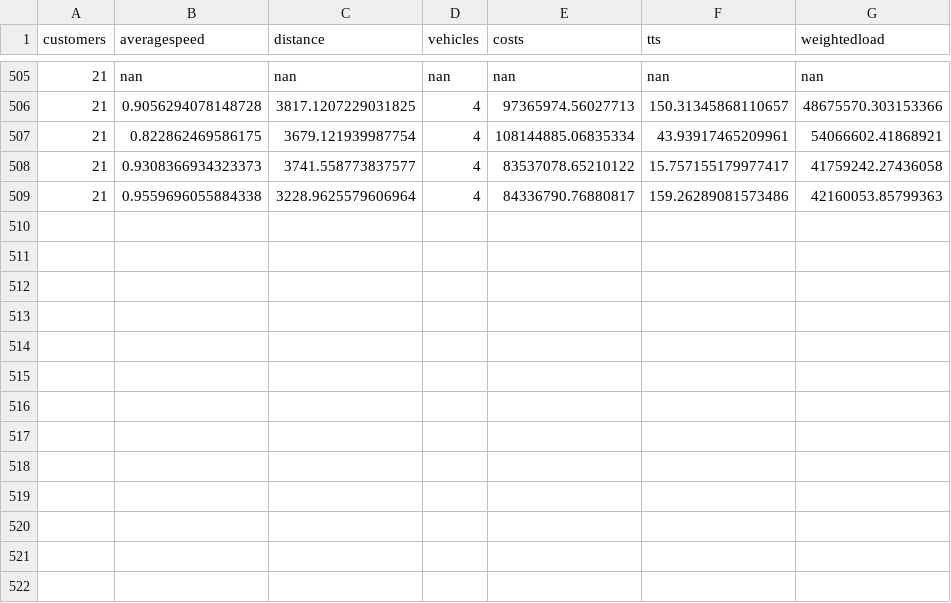
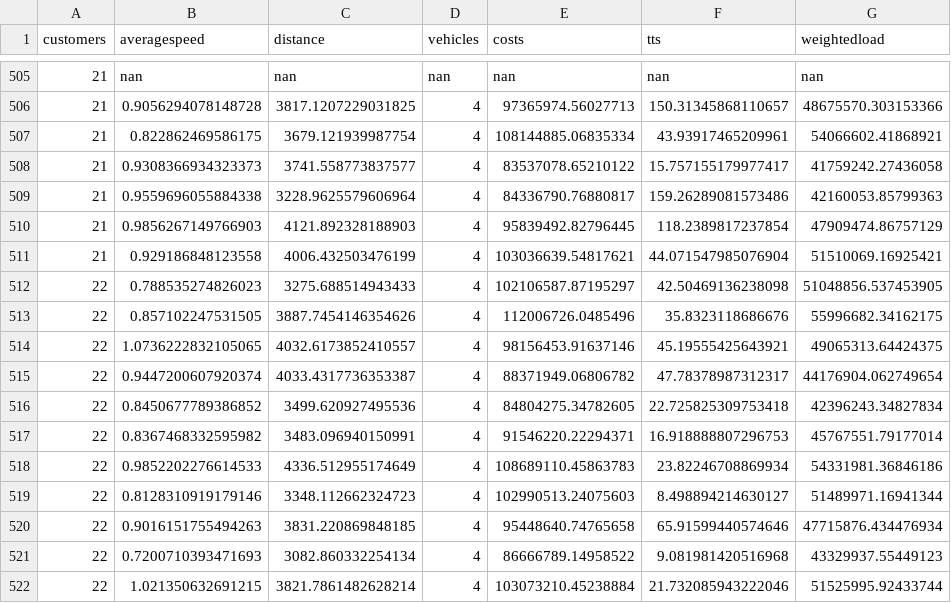
Before and after one commit to danielsich/BSC, a CSV file: output/outprpsize.csv, drawn as a sheet; only a part is shown, gaps mark what is left out; the diff names each change by its address in the sheet, - before the commit and + after, or states it on an @@ line.

Commit message:
write2csv prp fast

```diff
--- a/output/outprpsize.csv
+++ b/output/outprpsize.csv
+row 510: 21 | 0.9856267149766903 | 4121.892328188903 | 4 | 95839492.82796445 | 118.2389817237854 | 47909474.86757129
+row 511: 21 | 0.929186848123558 | 4006.432503476199 | 4 | 103036639.54817621 | 44.071547985076904 | 51510069.16925421
+row 512: 22 | 0.788535274826023 | 3275.688514943433 | 4 | 102106587.87195297 | 42.50469136238098 | 51048856.537453905
+row 513: 22 | 0.857102247531505 | 3887.7454146354626 | 4 | 112006726.0485496 | 35.8323118686676 | 55996682.34162175
+row 514: 22 | 1.0736222832105065 | 4032.6173852410557 | 4 | 98156453.91637146 | 45.19555425643921 | 49065313.64424375
+row 515: 22 | 0.9447200607920374 | 4033.4317736353387 | 4 | 88371949.06806782 | 47.78378987312317 | 44176904.062749654
+row 516: 22 | 0.8450677789386852 | 3499.620927495536 | 4 | 84804275.34782605 | 22.725825309753418 | 42396243.34827834
+row 517: 22 | 0.8367468332595982 | 3483.096940150991 | 4 | 91546220.22294371 | 16.918888807296753 | 45767551.79177014
+row 518: 22 | 0.9852202276614533 | 4336.512955174649 | 4 | 108689110.45863783 | 23.82246708869934 | 54331981.36846186
+row 519: 22 | 0.8128310919179146 | 3348.112662324723 | 4 | 102990513.24075603 | 8.498894214630127 | 51489971.16941344
+row 520: 22 | 0.9016151755494263 | 3831.220869848185 | 4 | 95448640.74765658 | 65.91599440574646 | 47715876.434476934
+row 521: 22 | 0.7200710393471693 | 3082.860332254134 | 4 | 86666789.14958522 | 9.081981420516968 | 43329937.55449123
+row 522: 22 | 1.021350632691215 | 3821.7861482628214 | 4 | 103073210.45238884 | 21.732085943222046 | 51525995.92433744
```
